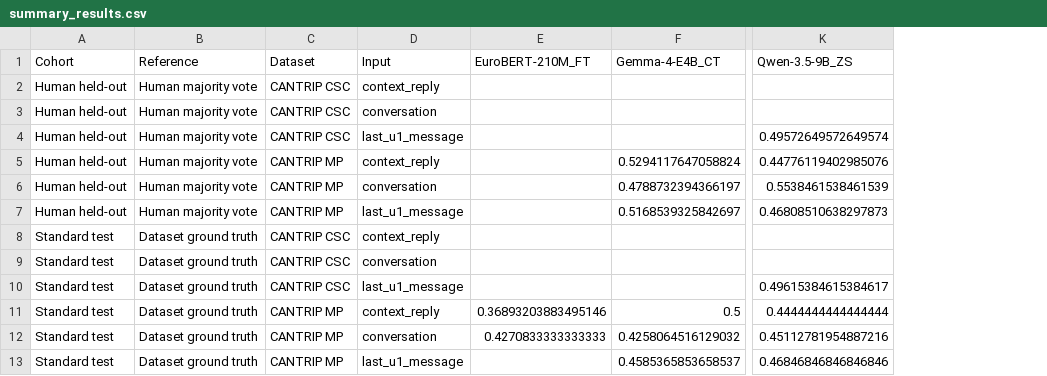
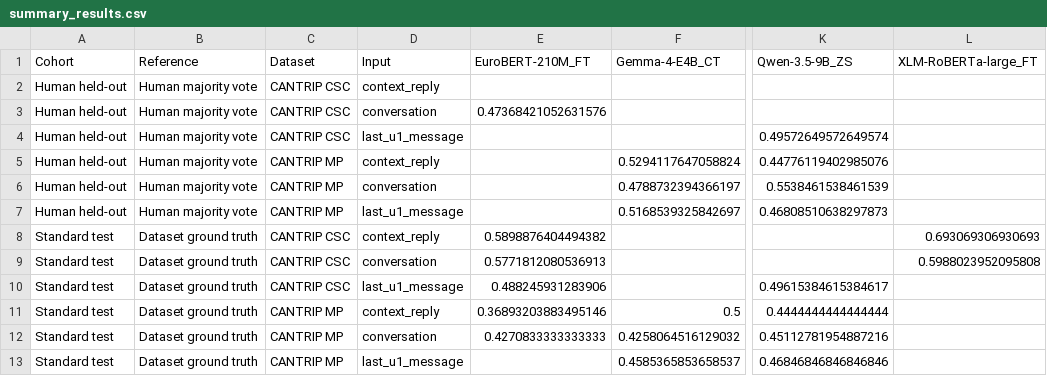
Before and after one commit to MichaelOliverio/irony-response-affordance, a CSV file: 3_experiments/experiment1/output/summary_results.csv, drawn as a sheet; only a part is shown, gaps mark what is left out; the diff names each change by its address in the sheet, - before the commit and + after, or states it on an @@ line.

```diff
--- a/3_experiments/experiment1/output/summary_results.csv
+++ b/3_experiments/experiment1/output/summary_results.csv
+column L (XLM-RoBERTa-large_FT), rows 8-9: 0.693069306930693 | 0.5988023952095808
-E3 (EuroBERT-210M_FT): (empty)
+E3 (EuroBERT-210M_FT): 0.47368421052631576
-E8 (EuroBERT-210M_FT): (empty)
+E8 (EuroBERT-210M_FT): 0.5898876404494382
-E9 (EuroBERT-210M_FT): (empty)
+E9 (EuroBERT-210M_FT): 0.5771812080536913
-E10 (EuroBERT-210M_FT): (empty)
+E10 (EuroBERT-210M_FT): 0.488245931283906
```
Also changed, not shown: 3_experiments/experiment1/output/evaluation_results.csv, 3_experiments/experiment1/output/summary_results_macro_f1.csv.
